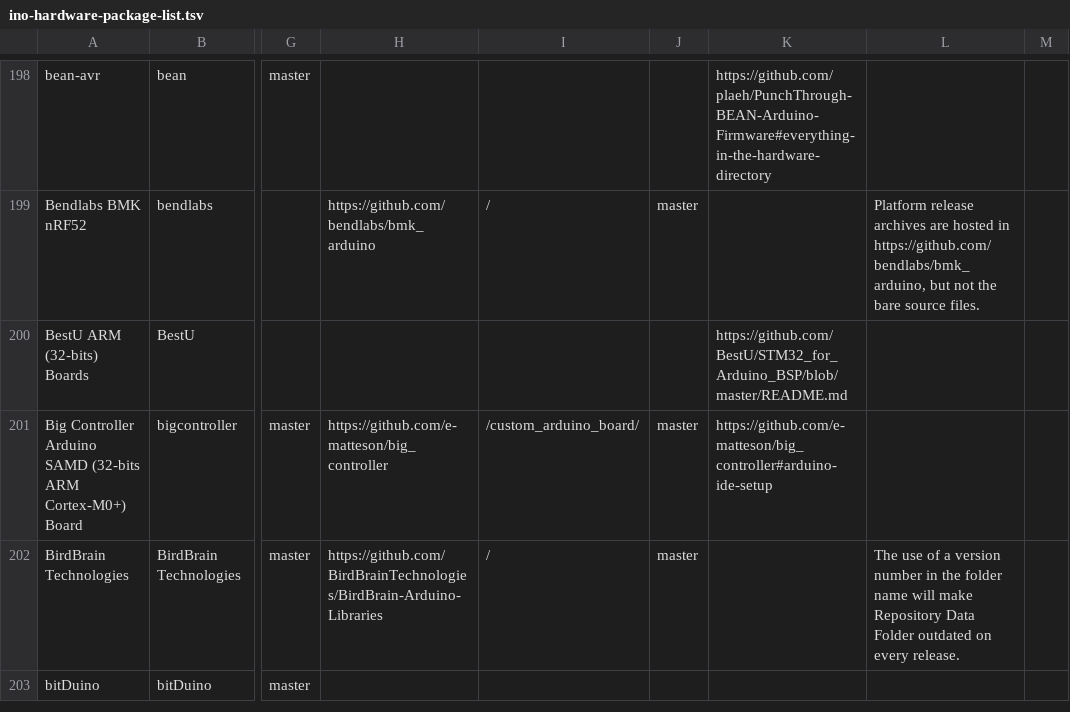
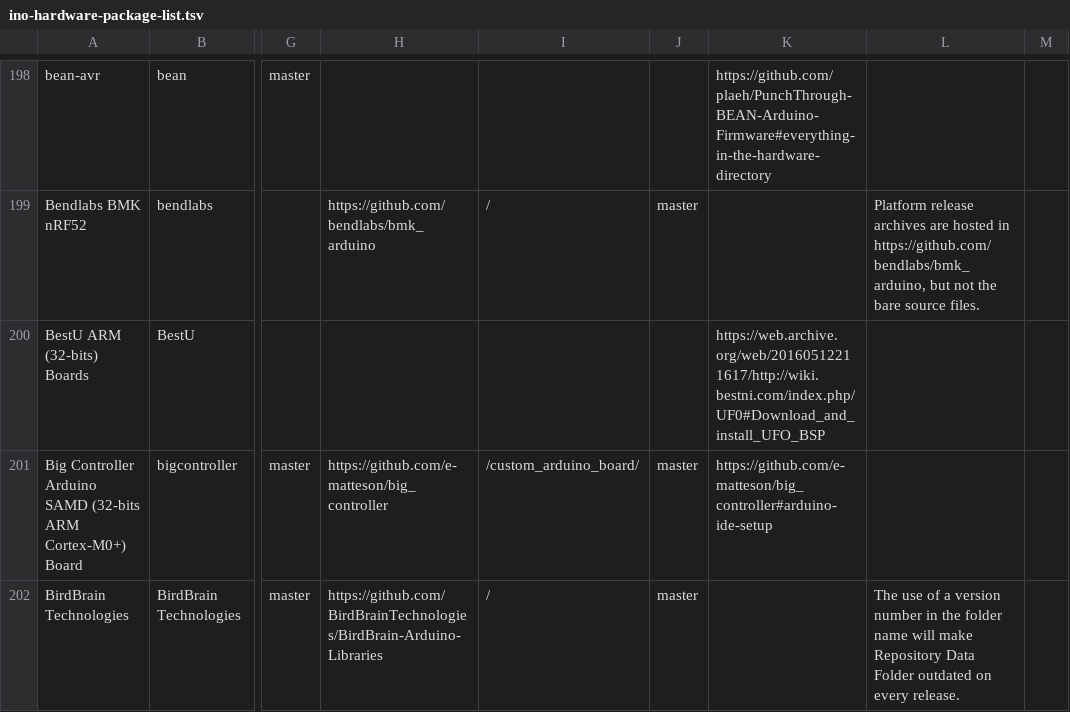
Before and after one commit to per1234/inoplatforms, a TSV file: ino-hardware-package-list.tsv, drawn as a sheet; only a part is shown, gaps mark what is left out; the shorter side is filled out with more unchanged rows; the diff names each change by its address in the sheet, - before the commit and + after, or states it on an @@ line.

Commit message:
Update installation reference for `BestU:stm32`

```diff
--- a/ino-hardware-package-list.tsv
+++ b/ino-hardware-package-list.tsv
-K200: https://github.com/BestU/STM32_for_Arduino_BSP/blob/master/README.md
+K200: https://web.archive.org/web/20160512211617/http://wiki.bestni.com/index.php/UF0#Download_and_install_UFO_BSP
```
